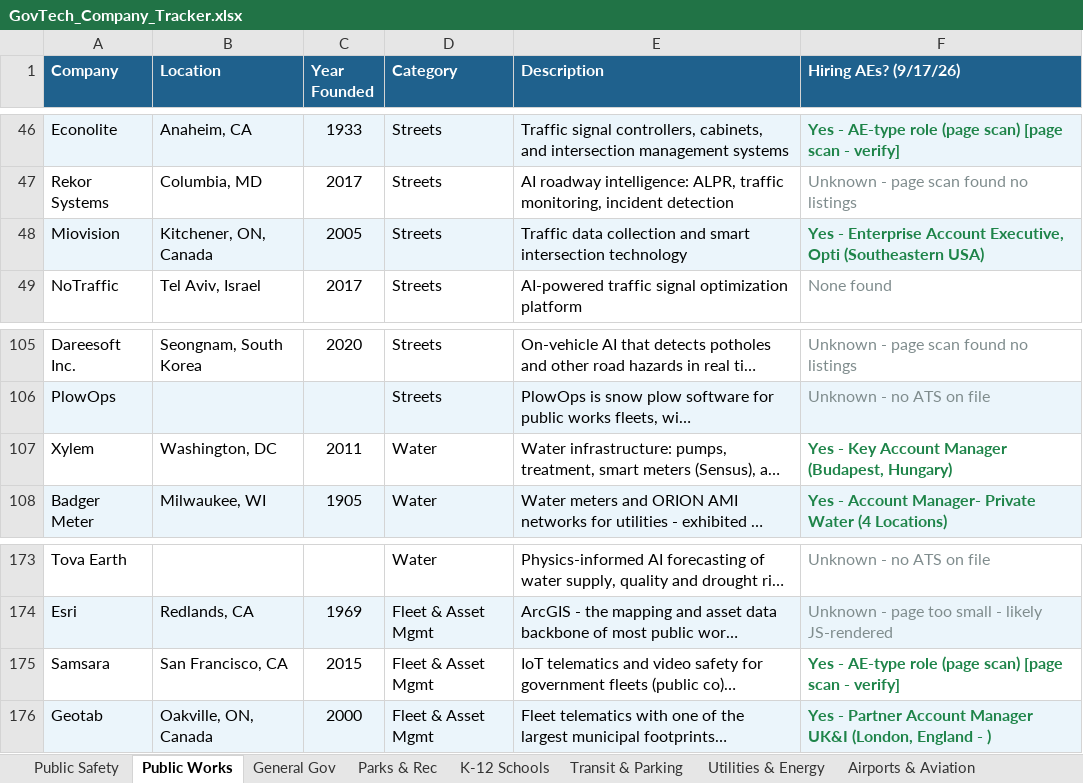
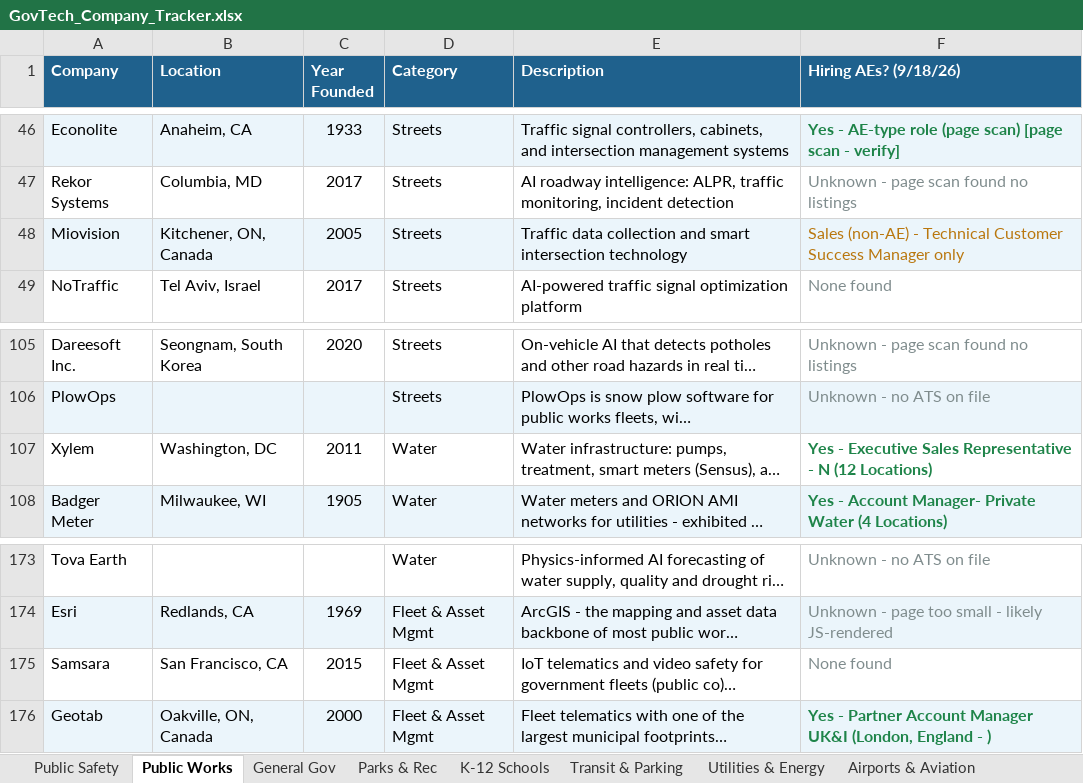
Before and after one commit to westjw/govtech-dock, an Excel workbook: exports/GovTech_Company_Tracker.xlsx, sheet Public Works, drawn as a sheet; only a part is shown, gaps mark what is left out; long unchanged cells end in …; values as stored, in another font and other column widths than the file's, no borders; the diff names each change by its address in the sheet, - before the commit and + after, or states it on an @@ line.

```diff
--- a/exports/GovTech_Company_Tracker.xlsx (sheet Public Works)
+++ b/exports/GovTech_Company_Tracker.xlsx (sheet Public Works)
-F1: Hiring AEs? (9/17/26)
+F1: Hiring AEs? (9/18/26)
-F48 (Hiring AEs? (9/18/26)): Yes - Enterprise Account Executive, Opti (Southeastern USA)
+F48 (Hiring AEs? (9/18/26)): Sales (non-AE) - Technical Customer Success Manager only
@@ F48 bold: on → off, text colour: #1E8449 → #B9770E @@
-F107 (Hiring AEs? (9/18/26)): Yes - Key Account Manager (Budapest, Hungary)
+F107 (Hiring AEs? (9/18/26)): Yes - Executive Sales Representative - N (12 Locations)
-F175 (Hiring AEs? (9/18/26)): Yes - AE-type role (page scan) [page scan - verify]
+F175 (Hiring AEs? (9/18/26)): None found
@@ F175 bold: on → off, text colour: #1E8449 → #7F8C8D @@
```
Also changed, not shown: sheet Airports & Aviation, sheet K-12 Schools, sheet Public Safety, sheet Parks & Rec, sheet General Gov, sheet Utilities & Energy, 5 more sheets.
